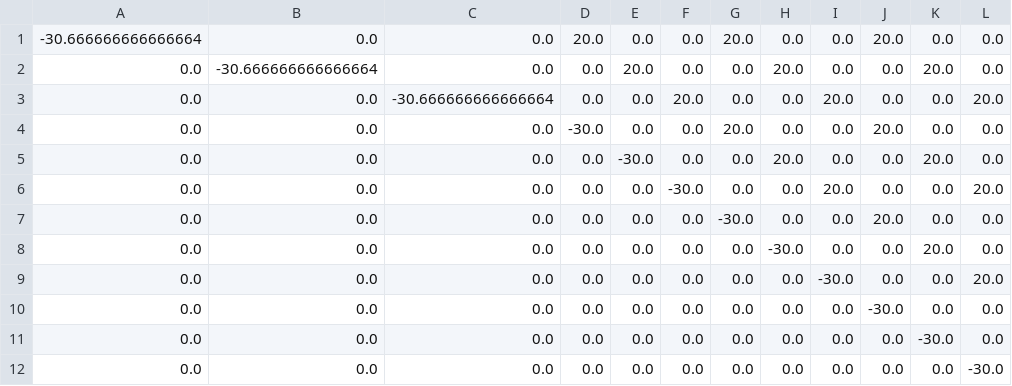
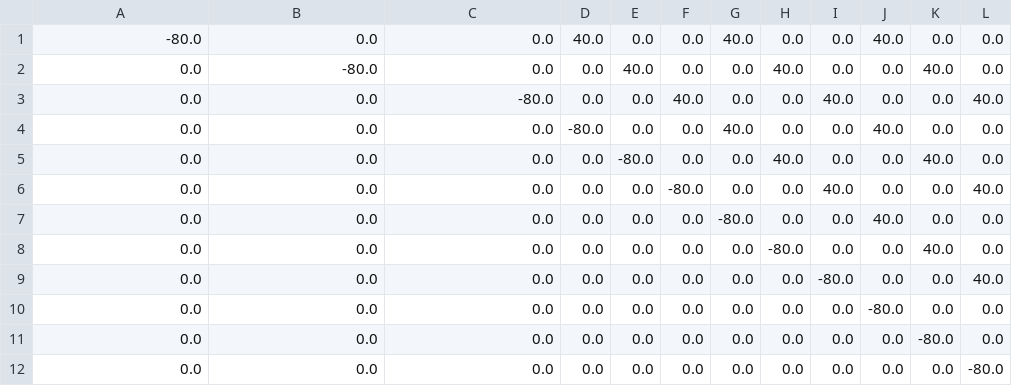
Before and after one commit to larssonnathalie/QMaxH-Cap, a CSV file: data/intermediate/Qubo_matrix_cl3.csv, drawn as a sheet.

```diff
--- a/data/intermediate/Qubo_matrix_cl3.csv
+++ b/data/intermediate/Qubo_matrix_cl3.csv
@@ -1,12 +1,12 @@
--30.666666666666664,0.0,0.0,20.0,0.0,0.0,20.0,0.0,0.0,20.0,0.0,0.0
-0.0,-30.666666666666664,0.0,0.0,20.0,0.0,0.0,20.0,0.0,0.0,20.0,0.0
-0.0,0.0,-30.666666666666664,0.0,0.0,20.0,0.0,0.0,20.0,0.0,0.0,20.0
-0.0,0.0,0.0,-30.0,0.0,0.0,20.0,0.0,0.0,20.0,0.0,0.0
-0.0,0.0,0.0,0.0,-30.0,0.0,0.0,20.0,0.0,0.0,20.0,0.0
-0.0,0.0,0.0,0.0,0.0,-30.0,0.0,0.0,20.0,0.0,0.0,20.0
-0.0,0.0,0.0,0.0,0.0,0.0,-30.0,0.0,0.0,20.0,0.0,0.0
-0.0,0.0,0.0,0.0,0.0,0.0,0.0,-30.0,0.0,0.0,20.0,0.0
-0.0,0.0,0.0,0.0,0.0,0.0,0.0,0.0,-30.0,0.0,0.0,20.0
-0.0,0.0,0.0,0.0,0.0,0.0,0.0,0.0,0.0,-30.0,0.0,0.0
-0.0,0.0,0.0,0.0,0.0,0.0,0.0,0.0,0.0,0.0,-30.0,0.0
-0.0,0.0,0.0,0.0,0.0,0.0,0.0,0.0,0.0,0.0,0.0,-30.0
+-80.0,0.0,0.0,40.0,0.0,0.0,40.0,0.0,0.0,40.0,0.0,0.0
+0.0,-80.0,0.0,0.0,40.0,0.0,0.0,40.0,0.0,0.0,40.0,0.0
+0.0,0.0,-80.0,0.0,0.0,40.0,0.0,0.0,40.0,0.0,0.0,40.0
+0.0,0.0,0.0,-80.0,0.0,0.0,40.0,0.0,0.0,40.0,0.0,0.0
+0.0,0.0,0.0,0.0,-80.0,0.0,0.0,40.0,0.0,0.0,40.0,0.0
+0.0,0.0,0.0,0.0,0.0,-80.0,0.0,0.0,40.0,0.0,0.0,40.0
+0.0,0.0,0.0,0.0,0.0,0.0,-80.0,0.0,0.0,40.0,0.0,0.0
+0.0,0.0,0.0,0.0,0.0,0.0,0.0,-80.0,0.0,0.0,40.0,0.0
+0.0,0.0,0.0,0.0,0.0,0.0,0.0,0.0,-80.0,0.0,0.0,40.0
+0.0,0.0,0.0,0.0,0.0,0.0,0.0,0.0,0.0,-80.0,0.0,0.0
+0.0,0.0,0.0,0.0,0.0,0.0,0.0,0.0,0.0,0.0,-80.0,0.0
+0.0,0.0,0.0,0.0,0.0,0.0,0.0,0.0,0.0,0.0,0.0,-80.0
```
Also changed, not shown: data/intermediate/physician_data.csv, data/results/result_and_demand_cl2.csv, 16 other files.
